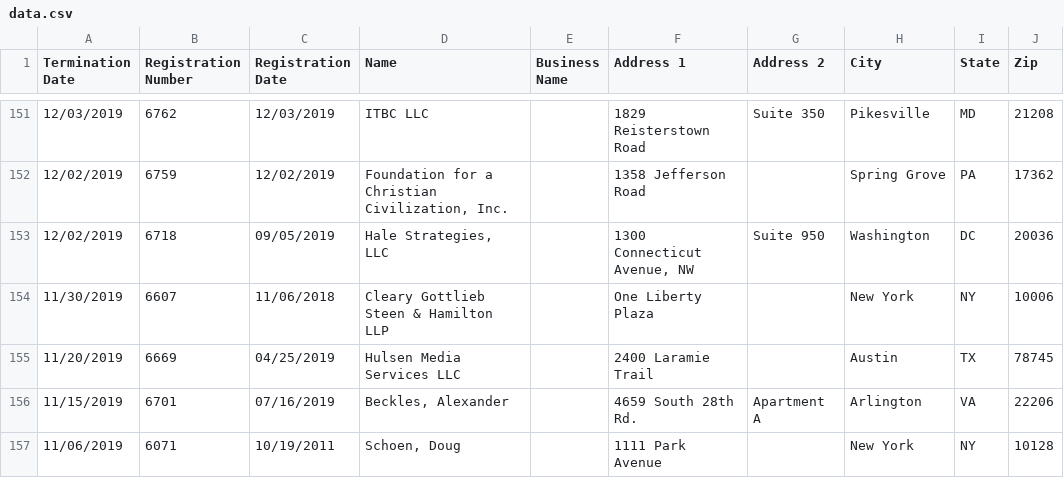
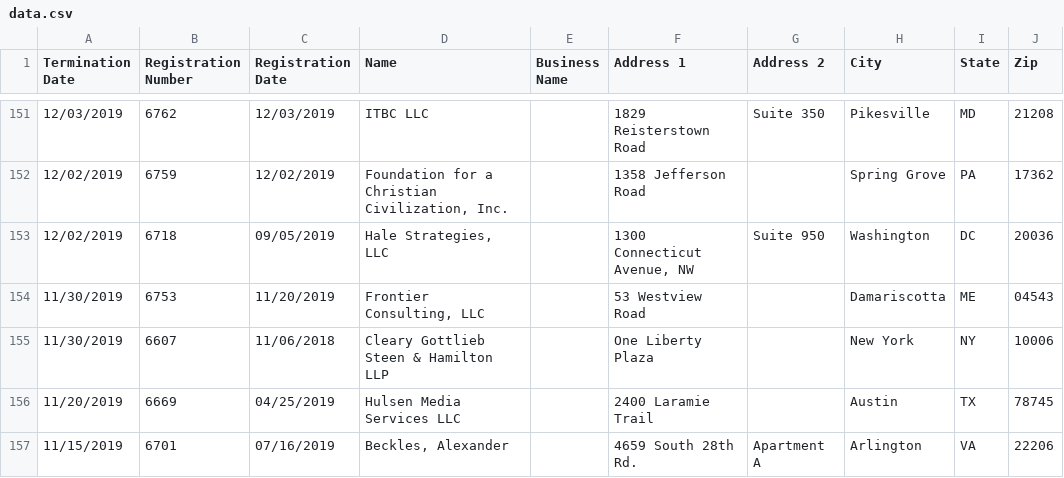
Before and after one commit to markschaver/FARA-Terminated, a CSV file: data.csv, drawn as a sheet; only a part is shown, gaps mark what is left out; the shorter side is filled out with more unchanged rows.

Commit message:
Flat: latest data (2022-02-13T08:31:14.702Z) {   "date": "2022-02-13T08:31:14.702Z",   "files": [     {       "name": "data.csv",       "deltaBytes": 6163,       "source": "https://efile.fara.gov/api/v1/Registrants/csv/Terminated"     }   ] }

```diff
--- a/data.csv
+++ b/data.csv
@@ -153,2 +153,3 @@
 "12/02/2019","6718","09/05/2019","Hale Strategies, LLC","","1300 Connecticut Avenue, NW","Suite 950","Washington","DC","20036"
+"11/30/2019","6753","11/20/2019","Frontier Consulting, LLC","","53 Westview Road","","Damariscotta","ME","04543"
 "11/30/2019","6607","11/06/2018","Cleary Gottlieb Steen & Hamilton LLP","","One Liberty Plaza","","New York","NY","10006"
```
